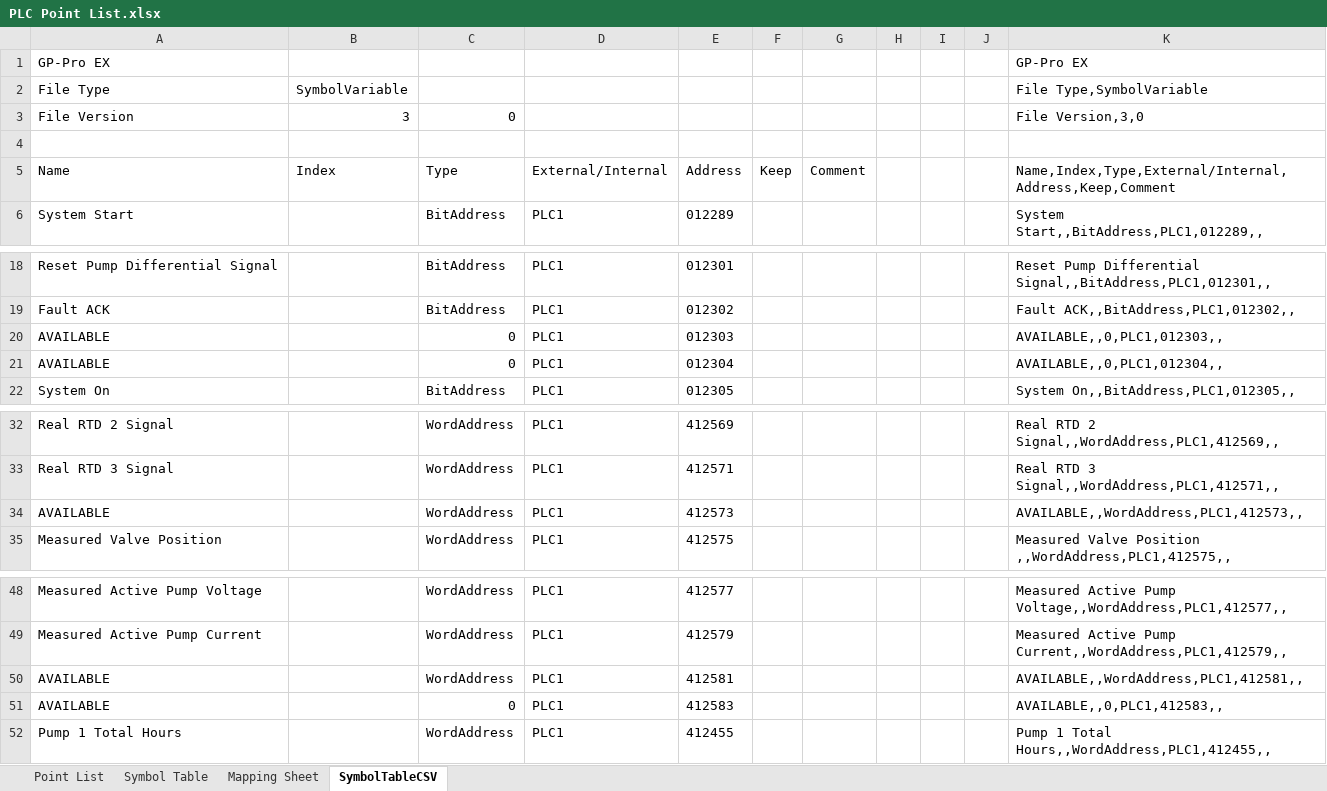
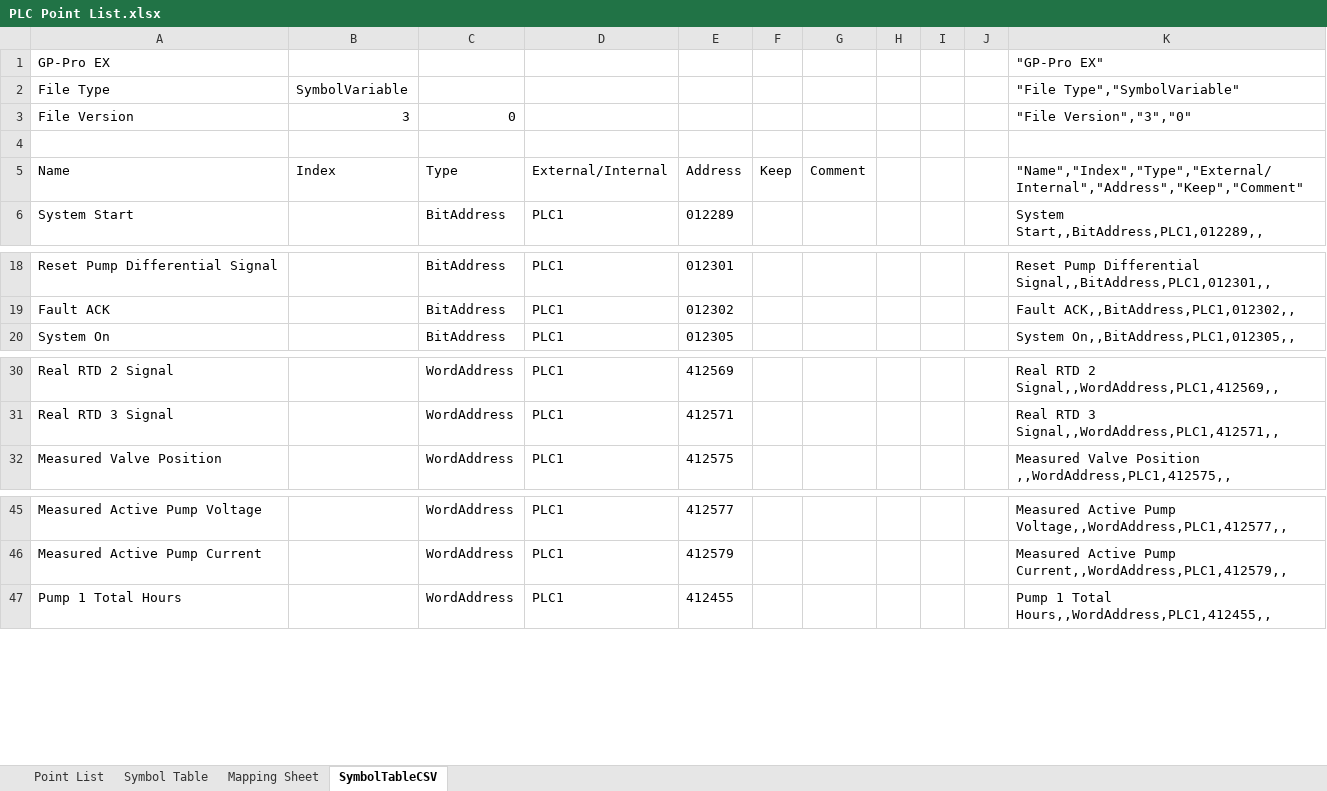
Before and after one commit to Ovikian/TMEIC-DI-Water-Cooling-Skid-Repo, an Excel workbook: Documentation/PLC Point List.xlsx, sheet SymbolTableCSV, drawn as a sheet; only a part is shown, gaps mark what is left out; values as stored, in another font and other column widths than the file's, no borders; the diff names each change by its address in the sheet, - before the commit and + after, or states it on an @@ line.

Commit message:
Symbol Table Change
- Symbol Table Should Work Now

```diff
--- a/Documentation/PLC Point List.xlsx (sheet SymbolTableCSV)
+++ b/Documentation/PLC Point List.xlsx (sheet SymbolTableCSV)
-K1: GP-Pro EX
+K1: "GP-Pro EX"
-K2: File Type,SymbolVariable
+K2: "File Type","SymbolVariable"
-K3: File Version,3,0
+K3: "File Version","3","0"
-K5: Name,Index,Type,External/Internal,Address,Keep,Comment
+K5: "Name","Index","Type","External/Internal","Address","Keep","Comment"
-row 20: AVAILABLE |  | 0 | PLC1 | 012303 |  |  |  |  |  | AVAILABLE,,0,PLC1,012303,,
-row 21: AVAILABLE |  | 0 | PLC1 | 012304 |  |  |  |  |  | AVAILABLE,,0,PLC1,012304,,
-row 34: AVAILABLE |  | WordAddress | PLC1 | 412573 |  |  |  |  |  | AVAILABLE,,WordAddress,PLC1,412573,,
-row 50: AVAILABLE |  | WordAddress | PLC1 | 412581 |  |  |  |  |  | AVAILABLE,,WordAddress,PLC1,412581,,
-row 51: AVAILABLE |  | 0 | PLC1 | 412583 |  |  |  |  |  | AVAILABLE,,0,PLC1,412583,,
```
Also changed, not shown: formulas that keep their value, 5 other files.
